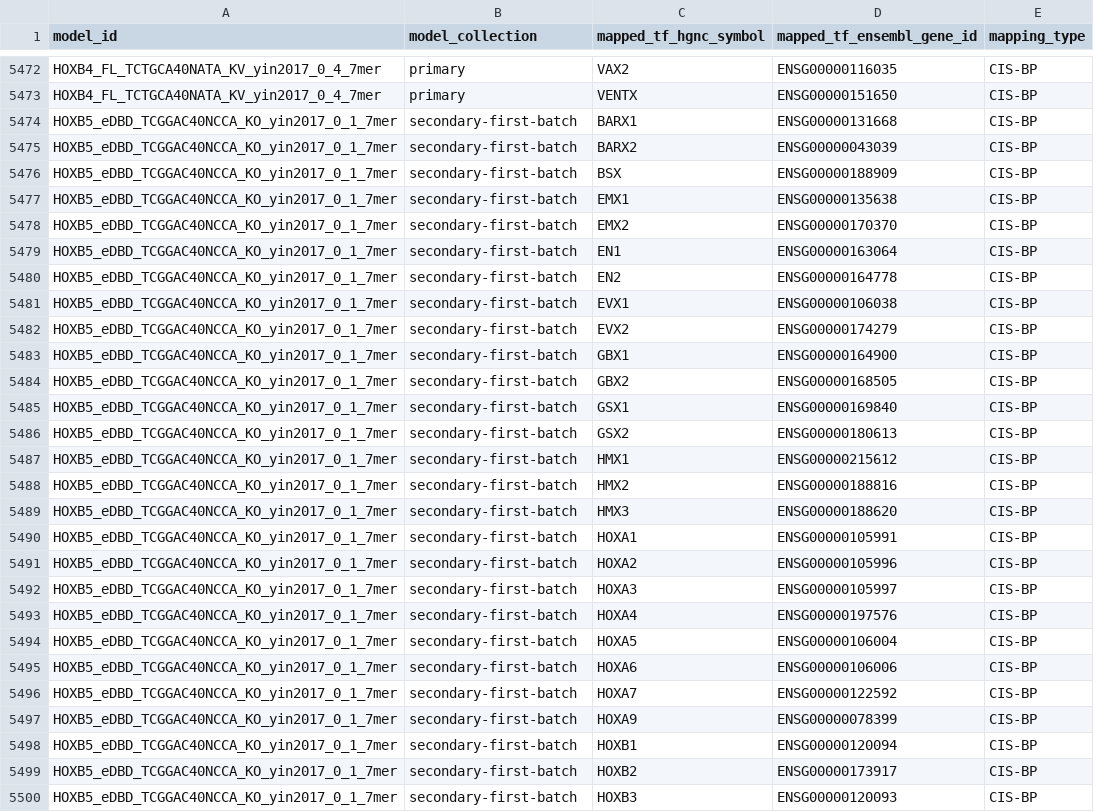
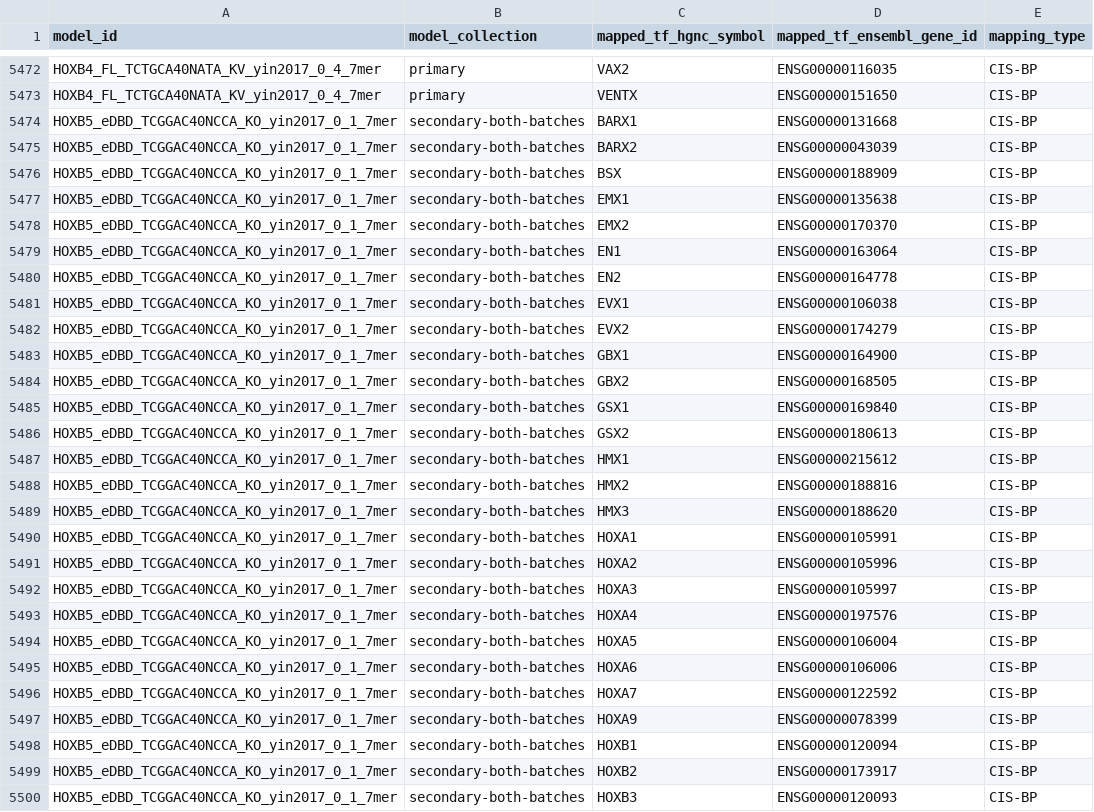
Before and after one commit to sean00002/QBiC-SELEX, a CSV file: mapping_files/TableS5_model_to_tfs_mapping.csv, drawn as a sheet; only a part is shown, gaps mark what is left out; the diff covers the shown part only.

```diff
--- a/mapping_files/TableS5_model_to_tfs_mapping.csv
+++ b/mapping_files/TableS5_model_to_tfs_mapping.csv
@@ -5473,28 +5473,28 @@ HOXB4_FL_TCTGCA40NATA_KV_yin2017_0_4_7mer,primary,VAX2,ENSG00000116035,CIS-BP
 HOXB4_FL_TCTGCA40NATA_KV_yin2017_0_4_7mer,primary,VENTX,ENSG00000151650,CIS-BP
-HOXB5_eDBD_TCGGAC40NCCA_KO_yin2017_0_1_7mer,secondary-first-batch,BARX1,ENSG00000131668,CIS-BP
-HOXB5_eDBD_TCGGAC40NCCA_KO_yin2017_0_1_7mer,secondary-first-batch,BARX2,ENSG00000043039,CIS-BP
-HOXB5_eDBD_TCGGAC40NCCA_KO_yin2017_0_1_7mer,secondary-first-batch,BSX,ENSG00000188909,CIS-BP
-HOXB5_eDBD_TCGGAC40NCCA_KO_yin2017_0_1_7mer,secondary-first-batch,EMX1,ENSG00000135638,CIS-BP
-HOXB5_eDBD_TCGGAC40NCCA_KO_yin2017_0_1_7mer,secondary-first-batch,EMX2,ENSG00000170370,CIS-BP
-HOXB5_eDBD_TCGGAC40NCCA_KO_yin2017_0_1_7mer,secondary-first-batch,EN1,ENSG00000163064,CIS-BP
-HOXB5_eDBD_TCGGAC40NCCA_KO_yin2017_0_1_7mer,secondary-first-batch,EN2,ENSG00000164778,CIS-BP
-HOXB5_eDBD_TCGGAC40NCCA_KO_yin2017_0_1_7mer,secondary-first-batch,EVX1,ENSG00000106038,CIS-BP
-HOXB5_eDBD_TCGGAC40NCCA_KO_yin2017_0_1_7mer,secondary-first-batch,EVX2,ENSG00000174279,CIS-BP
-HOXB5_eDBD_TCGGAC40NCCA_KO_yin2017_0_1_7mer,secondary-first-batch,GBX1,ENSG00000164900,CIS-BP
-HOXB5_eDBD_TCGGAC40NCCA_KO_yin2017_0_1_7mer,secondary-first-batch,GBX2,ENSG00000168505,CIS-BP
-HOXB5_eDBD_TCGGAC40NCCA_KO_yin2017_0_1_7mer,secondary-first-batch,GSX1,ENSG00000169840,CIS-BP
-HOXB5_eDBD_TCGGAC40NCCA_KO_yin2017_0_1_7mer,secondary-first-batch,GSX2,ENSG00000180613,CIS-BP
-HOXB5_eDBD_TCGGAC40NCCA_KO_yin2017_0_1_7mer,secondary-first-batch,HMX1,ENSG00000215612,CIS-BP
-HOXB5_eDBD_TCGGAC40NCCA_KO_yin2017_0_1_7mer,secondary-first-batch,HMX2,ENSG00000188816,CIS-BP
-HOXB5_eDBD_TCGGAC40NCCA_KO_yin2017_0_1_7mer,secondary-first-batch,HMX3,ENSG00000188620,CIS-BP
-HOXB5_eDBD_TCGGAC40NCCA_KO_yin2017_0_1_7mer,secondary-first-batch,HOXA1,ENSG00000105991,CIS-BP
-HOXB5_eDBD_TCGGAC40NCCA_KO_yin2017_0_1_7mer,secondary-first-batch,HOXA2,ENSG00000105996,CIS-BP
-HOXB5_eDBD_TCGGAC40NCCA_KO_yin2017_0_1_7mer,secondary-first-batch,HOXA3,ENSG00000105997,CIS-BP
-HOXB5_eDBD_TCGGAC40NCCA_KO_yin2017_0_1_7mer,secondary-first-batch,HOXA4,ENSG00000197576,CIS-BP
-HOXB5_eDBD_TCGGAC40NCCA_KO_yin2017_0_1_7mer,secondary-first-batch,HOXA5,ENSG00000106004,CIS-BP
-HOXB5_eDBD_TCGGAC40NCCA_KO_yin2017_0_1_7mer,secondary-first-batch,HOXA6,ENSG00000106006,CIS-BP
-HOXB5_eDBD_TCGGAC40NCCA_KO_yin2017_0_1_7mer,secondary-first-batch,HOXA7,ENSG00000122592,CIS-BP
-HOXB5_eDBD_TCGGAC40NCCA_KO_yin2017_0_1_7mer,secondary-first-batch,HOXA9,ENSG00000078399,CIS-BP
-HOXB5_eDBD_TCGGAC40NCCA_KO_yin2017_0_1_7mer,secondary-first-batch,HOXB1,ENSG00000120094,CIS-BP
-HOXB5_eDBD_TCGGAC40NCCA_KO_yin2017_0_1_7mer,secondary-first-batch,HOXB2,ENSG00000173917,CIS-BP
-HOXB5_eDBD_TCGGAC40NCCA_KO_yin2017_0_1_7mer,secondary-first-batch,HOXB3,ENSG00000120093,CIS-BP
+HOXB5_eDBD_TCGGAC40NCCA_KO_yin2017_0_1_7mer,secondary-both-batches,BARX1,ENSG00000131668,CIS-BP
+HOXB5_eDBD_TCGGAC40NCCA_KO_yin2017_0_1_7mer,secondary-both-batches,BARX2,ENSG00000043039,CIS-BP
+HOXB5_eDBD_TCGGAC40NCCA_KO_yin2017_0_1_7mer,secondary-both-batches,BSX,ENSG00000188909,CIS-BP
+HOXB5_eDBD_TCGGAC40NCCA_KO_yin2017_0_1_7mer,secondary-both-batches,EMX1,ENSG00000135638,CIS-BP
+HOXB5_eDBD_TCGGAC40NCCA_KO_yin2017_0_1_7mer,secondary-both-batches,EMX2,ENSG00000170370,CIS-BP
+HOXB5_eDBD_TCGGAC40NCCA_KO_yin2017_0_1_7mer,secondary-both-batches,EN1,ENSG00000163064,CIS-BP
+HOXB5_eDBD_TCGGAC40NCCA_KO_yin2017_0_1_7mer,secondary-both-batches,EN2,ENSG00000164778,CIS-BP
+HOXB5_eDBD_TCGGAC40NCCA_KO_yin2017_0_1_7mer,secondary-both-batches,EVX1,ENSG00000106038,CIS-BP
+HOXB5_eDBD_TCGGAC40NCCA_KO_yin2017_0_1_7mer,secondary-both-batches,EVX2,ENSG00000174279,CIS-BP
+HOXB5_eDBD_TCGGAC40NCCA_KO_yin2017_0_1_7mer,secondary-both-batches,GBX1,ENSG00000164900,CIS-BP
+HOXB5_eDBD_TCGGAC40NCCA_KO_yin2017_0_1_7mer,secondary-both-batches,GBX2,ENSG00000168505,CIS-BP
+HOXB5_eDBD_TCGGAC40NCCA_KO_yin2017_0_1_7mer,secondary-both-batches,GSX1,ENSG00000169840,CIS-BP
+HOXB5_eDBD_TCGGAC40NCCA_KO_yin2017_0_1_7mer,secondary-both-batches,GSX2,ENSG00000180613,CIS-BP
+HOXB5_eDBD_TCGGAC40NCCA_KO_yin2017_0_1_7mer,secondary-both-batches,HMX1,ENSG00000215612,CIS-BP
+HOXB5_eDBD_TCGGAC40NCCA_KO_yin2017_0_1_7mer,secondary-both-batches,HMX2,ENSG00000188816,CIS-BP
+HOXB5_eDBD_TCGGAC40NCCA_KO_yin2017_0_1_7mer,secondary-both-batches,HMX3,ENSG00000188620,CIS-BP
+HOXB5_eDBD_TCGGAC40NCCA_KO_yin2017_0_1_7mer,secondary-both-batches,HOXA1,ENSG00000105991,CIS-BP
+HOXB5_eDBD_TCGGAC40NCCA_KO_yin2017_0_1_7mer,secondary-both-batches,HOXA2,ENSG00000105996,CIS-BP
+HOXB5_eDBD_TCGGAC40NCCA_KO_yin2017_0_1_7mer,secondary-both-batches,HOXA3,ENSG00000105997,CIS-BP
+HOXB5_eDBD_TCGGAC40NCCA_KO_yin2017_0_1_7mer,secondary-both-batches,HOXA4,ENSG00000197576,CIS-BP
+HOXB5_eDBD_TCGGAC40NCCA_KO_yin2017_0_1_7mer,secondary-both-batches,HOXA5,ENSG00000106004,CIS-BP
+HOXB5_eDBD_TCGGAC40NCCA_KO_yin2017_0_1_7mer,secondary-both-batches,HOXA6,ENSG00000106006,CIS-BP
+HOXB5_eDBD_TCGGAC40NCCA_KO_yin2017_0_1_7mer,secondary-both-batches,HOXA7,ENSG00000122592,CIS-BP
+HOXB5_eDBD_TCGGAC40NCCA_KO_yin2017_0_1_7mer,secondary-both-batches,HOXA9,ENSG00000078399,CIS-BP
+HOXB5_eDBD_TCGGAC40NCCA_KO_yin2017_0_1_7mer,secondary-both-batches,HOXB1,ENSG00000120094,CIS-BP
+HOXB5_eDBD_TCGGAC40NCCA_KO_yin2017_0_1_7mer,secondary-both-batches,HOXB2,ENSG00000173917,CIS-BP
+HOXB5_eDBD_TCGGAC40NCCA_KO_yin2017_0_1_7mer,secondary-both-batches,HOXB3,ENSG00000120093,CIS-BP
```
Also changed, not shown: 89 edited cells elsewhere in this file, mapping_files/TableS4_secondary_model_collection_curated_by_snpselex.csv, 3 other files.
